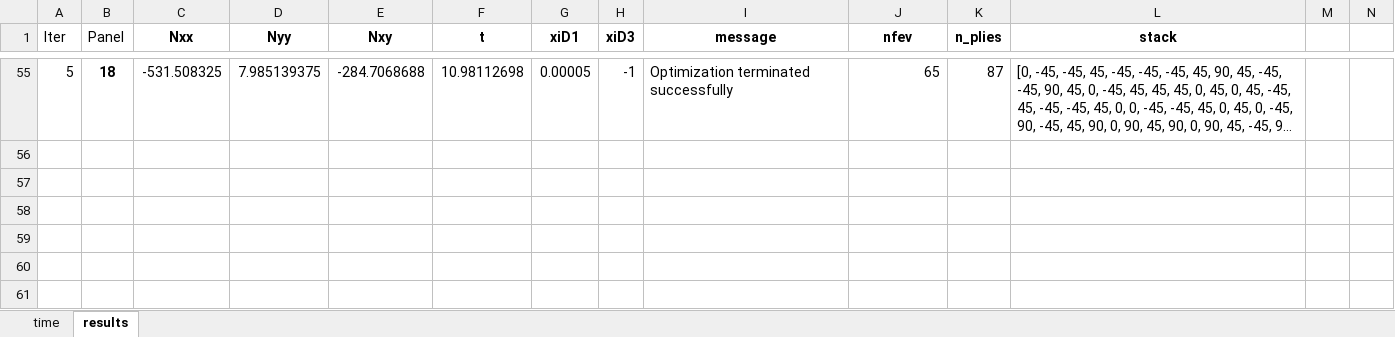
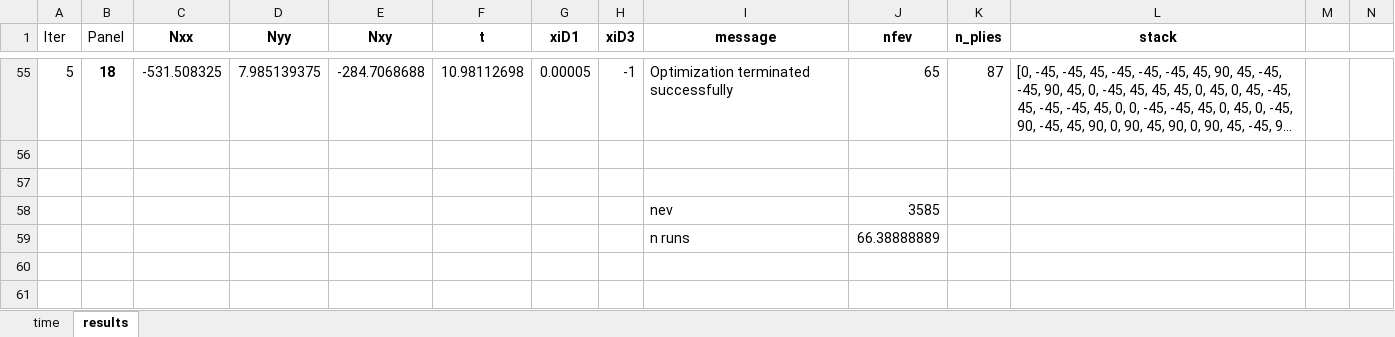
Before and after one commit to rafaelpsilva07/rafaelmscdissertation, an Excel workbook: wing_optimization_SSCC/loads/evolution.xlsx, sheet results, drawn as a sheet; only a part is shown, gaps mark what is left out; long unchanged cells end in …; values as stored, in another font and other column widths than the file's, no borders; charts and pictures not drawn; rows hold the shown columns only; the diff names each change by its address in the sheet, - before the commit and + after, or states it on an @@ line.

```diff
--- a/wing_optimization_SSCC/loads/evolution.xlsx (sheet results)
+++ b/wing_optimization_SSCC/loads/evolution.xlsx (sheet results)
-row 58: (empty)
+row 58:  |  |  |  |  |  |  |  | nev | 3585
-row 59: (empty)
+row 59:  |  |  |  |  |  |  |  | n runs | 66.38888889
```
Also changed, not shown: sheet time, 1 other file.
